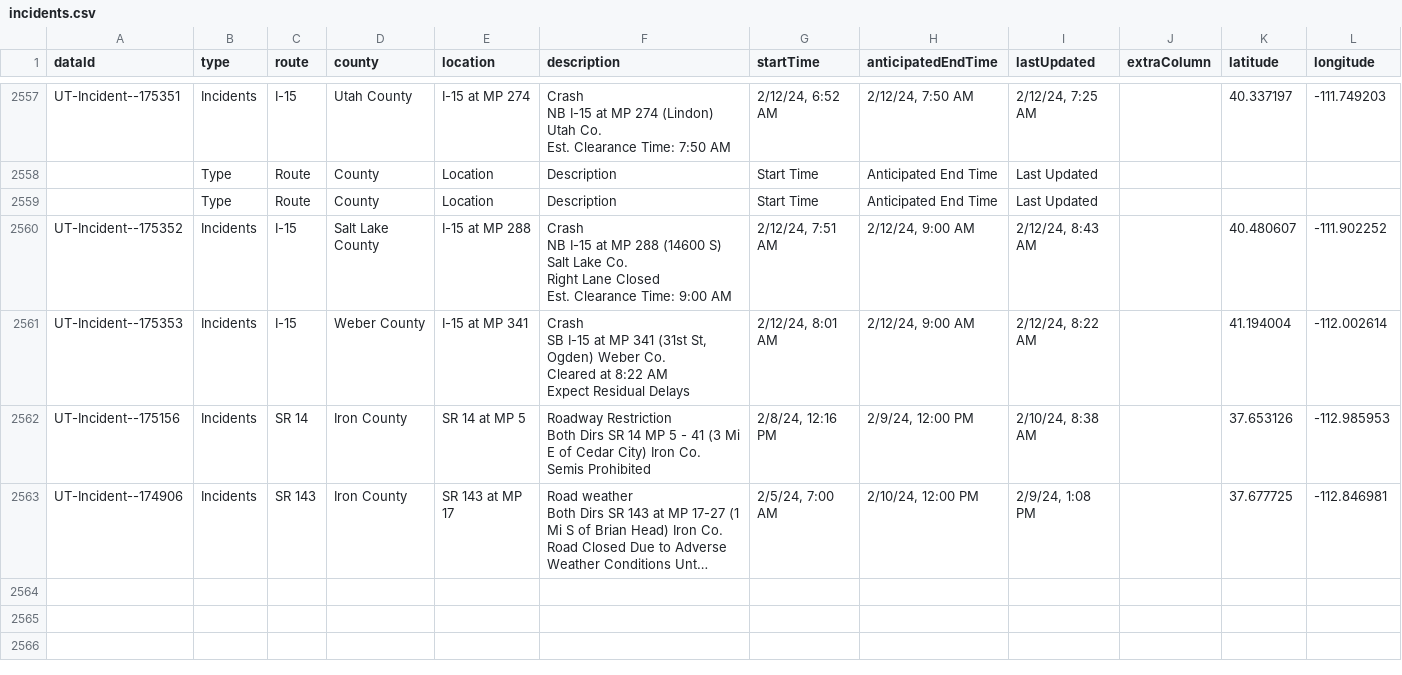
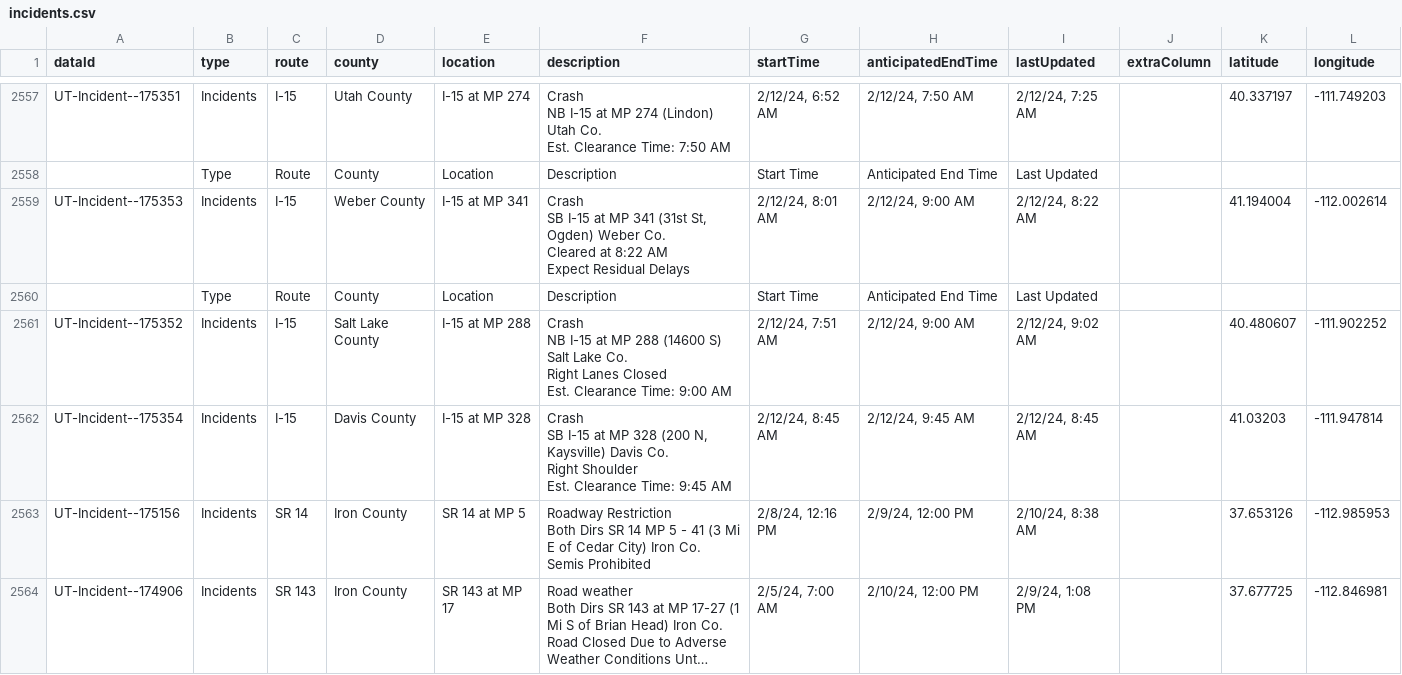
Before and after one commit to evanapplegate/evanapplegate.github.io, a CSV file: traffic_incidents_map/incidents.csv, drawn as a sheet; only a part is shown, gaps mark what is left out; long unchanged cells end in ….

```diff
--- a/traffic_incidents_map/incidents.csv
+++ b/traffic_incidents_map/incidents.csv
@@ -9310,11 +9310,15 @@ Est. Clearance Time: 7:50 AM","2/12/24, 6:52 AM","2/12/24, 7:50 AM","2/12/24, 7:
 ,Type,Route,County,Location,Description,Start Time,Anticipated End Time,Last Updated,,,
+UT-Incident--175353,Incidents,I-15,Weber County,I-15 at MP 341,"Crash
+SB I-15 at MP 341 (31st St, Ogden) Weber Co.
+Cleared at 8:22 AM
+Expect Residual Delays","2/12/24, 8:01 AM","2/12/24, 9:00 AM","2/12/24, 8:22 AM",,41.194004,-112.002614
 ,Type,Route,County,Location,Description,Start Time,Anticipated End Time,Last Updated,,,
-UT-Incident--175352,Incidents,I-15,Salt Lake County,I-15 at MP 288,"Crash
-NB I-15 at MP 288 (14600 S) Salt Lake Co.
-Right Lane Closed
-Est. Clearance Time: 9:00 AM","2/12/24, 7:51 AM","2/12/24, 9:00 AM","2/12/24, 8:43 AM",,40.480607,-111.902252
-UT-Incident--175353,Incidents,I-15,Weber County,I-15 at MP 341,"Crash
-SB I-15 at MP 341 (31st St, Ogden) Weber Co.
-Cleared at 8:22 AM
-Expect Residual Delays","2/12/24, 8:01 AM","2/12/24, 9:00 AM","2/12/24, 8:22 AM",,41.194004,-112.002614
+UT-Incident--175352,Incidents,I-15,Salt Lake County,I-15 at MP 288,"Crash
+NB I-15 at MP 288 (14600 S) Salt Lake Co.
+Right Lanes Closed
+Est. Clearance Time: 9:00 AM","2/12/24, 7:51 AM","2/12/24, 9:00 AM","2/12/24, 9:02 AM",,40.480607,-111.902252
+UT-Incident--175354,Incidents,I-15,Davis County,I-15 at MP 328,"Crash
+SB I-15 at MP 328 (200 N, Kaysville) Davis Co.
+Right Shoulder
+Est. Clearance Time: 9:45 AM","2/12/24, 8:45 AM","2/12/24, 9:45 AM","2/12/24, 8:45 AM",,41.03203,-111.947814
 UT-Incident--175156,Incidents,SR 14,Iron County,SR 14 at MP 5,"Roadway Restriction
```
